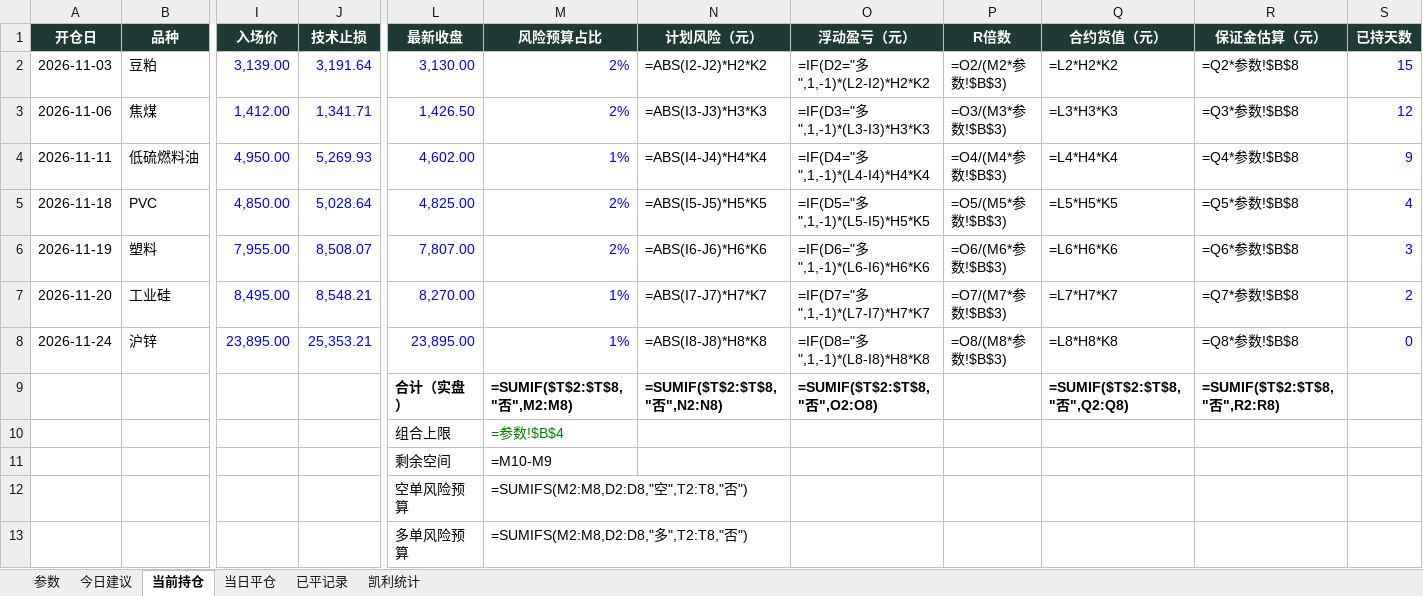
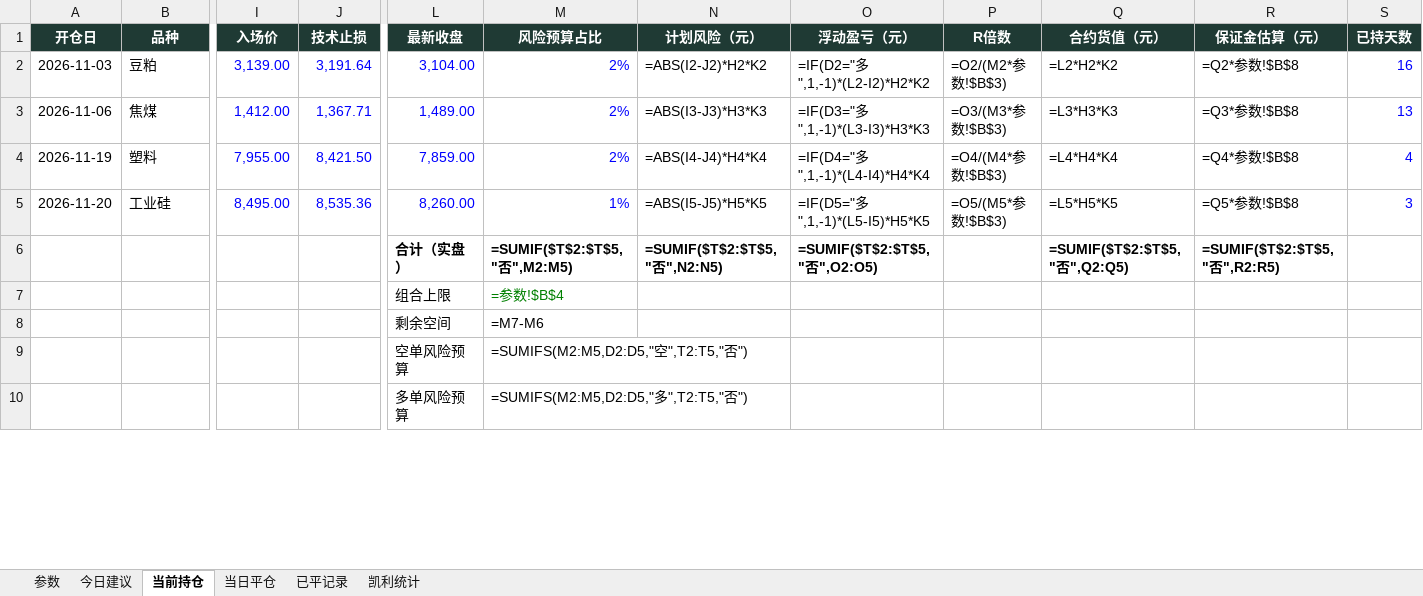
Before and after one commit to yuherantrader-glitch/futures-board, an Excel workbook: latest.xlsx, sheet 当前持仓, drawn as a sheet; only a part is shown, gaps mark what is left out; values as stored, in another font and other column widths than the file's, no borders; formulas without a stored value are shown as written; removed rows and columns are numbered as before the commit, all else as after; rows hold the shown columns only; the diff covers the shown part only; the diff names each change by its address in the sheet, - before the commit and + after, or states it on an @@ line.

```diff
--- a/latest.xlsx (sheet 当前持仓)
+++ b/latest.xlsx (sheet 当前持仓)
-L2 (最新收盘): 3,130.00
+L2 (最新收盘): 3,104.00
-S2 (已持天数): 15
+S2 (已持天数): 16
-J3 (技术止损): 1,341.71
+J3 (技术止损): 1,367.71
-L3 (最新收盘): 1,426.50
+L3 (最新收盘): 1,489.00
-S3 (已持天数): 12
+S3 (已持天数): 13
-row 4: 2026-11-11 | 低硫燃料油 | 4,950.00 | 5,269.93 | 4,602.00 | 1% | =ABS(I4-J4)*H4*K4 | =IF(D4="多",1,-1)*(L4-I4)*H4*K4 | =O4/(M4*参数!$B$3) | =L4*H4*K4 | =Q4*参数!$B$8 | 9
-row 5: 2026-11-18 | PVC | 4,850.00 | 5,028.64 | 4,825.00 | 2% | =ABS(I5-J5)*H5*K5 | =IF(D5="多",1,-1)*(L5-I5)*H5*K5 | =O5/(M5*参数!$B$3) | =L5*H5*K5 | =Q5*参数!$B$8 | 4
-J4 (技术止损): 8,508.07
+J4 (技术止损): 8,421.50
-L4 (最新收盘): 7,807.00
+L4 (最新收盘): 7,859.00
-N4 (计划风险（元）): =ABS(I6-J6)*H6*K6
+N4 (计划风险（元）): =ABS(I4-J4)*H4*K4
-O4 (浮动盈亏（元）): =IF(D6="多",1,-1)*(L6-I6)*H6*K6
+O4 (浮动盈亏（元）): =IF(D4="多",1,-1)*(L4-I4)*H4*K4
-P4 (R倍数): =O6/(M6*参数!$B$3)
+P4 (R倍数): =O4/(M4*参数!$B$3)
-Q4 (合约货值（元）): =L6*H6*K6
+Q4 (合约货值（元）): =L4*H4*K4
-R4 (保证金估算（元）): =Q6*参数!$B$8
+R4 (保证金估算（元）): =Q4*参数!$B$8
-S4 (已持天数): 3
+S4 (已持天数): 4
-J5 (技术止损): 8,548.21
+J5 (技术止损): 8,535.36
-L5 (最新收盘): 8,270.00
+L5 (最新收盘): 8,260.00
-N5 (计划风险（元）): =ABS(I7-J7)*H7*K7
+N5 (计划风险（元）): =ABS(I5-J5)*H5*K5
-O5 (浮动盈亏（元）): =IF(D7="多",1,-1)*(L7-I7)*H7*K7
+O5 (浮动盈亏（元）): =IF(D5="多",1,-1)*(L5-I5)*H5*K5
-P5 (R倍数): =O7/(M7*参数!$B$3)
+P5 (R倍数): =O5/(M5*参数!$B$3)
-Q5 (合约货值（元）): =L7*H7*K7
+Q5 (合约货值（元）): =L5*H5*K5
-R5 (保证金估算（元）): =Q7*参数!$B$8
+R5 (保证金估算（元）): =Q5*参数!$B$8
-S5 (已持天数): 2
+S5 (已持天数): 3
-row 8: 2026-11-24 | 沪锌 | 23,895.00 | 25,353.21 | 23,895.00 | 1% | =ABS(I8-J8)*H8*K8 | =IF(D8="多",1,-1)*(L8-I8)*H8*K8 | =O8/(M8*参数!$B$3) | =L8*H8*K8 | =Q8*参数!$B$8 | 0
-M6 (风险预算占比): =SUMIF($T$2:$T$8,"否",M2:M8)
+M6 (风险预算占比): =SUMIF($T$2:$T$5,"否",M2:M5)
-N6 (计划风险（元）): =SUMIF($T$2:$T$8,"否",N2:N8)
+N6 (计划风险（元）): =SUMIF($T$2:$T$5,"否",N2:N5)
-O6 (浮动盈亏（元）): =SUMIF($T$2:$T$8,"否",O2:O8)
+O6 (浮动盈亏（元）): =SUMIF($T$2:$T$5,"否",O2:O5)
-Q6 (合约货值（元）): =SUMIF($T$2:$T$8,"否",Q2:Q8)
+Q6 (合约货值（元）): =SUMIF($T$2:$T$5,"否",Q2:Q5)
-R6 (保证金估算（元）): =SUMIF($T$2:$T$8,"否",R2:R8)
+R6 (保证金估算（元）): =SUMIF($T$2:$T$5,"否",R2:R5)
-M8 (风险预算占比): =M10-M9
+M8 (风险预算占比): =M7-M6
-M9 (风险预算占比): =SUMIFS(M2:M8,D2:D8,"空",T2:T8,"否")
+M9 (风险预算占比): =SUMIFS(M2:M5,D2:D5,"空",T2:T5,"否")
-M10 (风险预算占比): =SUMIFS(M2:M8,D2:D8,"多",T2:T8,"否")
+M10 (风险预算占比): =SUMIFS(M2:M5,D2:D5,"多",T2:T5,"否")
```
Also changed, not shown: 1 removed row and 10 edited cells elsewhere in this sheet, sheet 已平记录, sheet 今日建议, sheet 当日平仓, sheet 凯利统计, sheet 参数, 4 other files.
